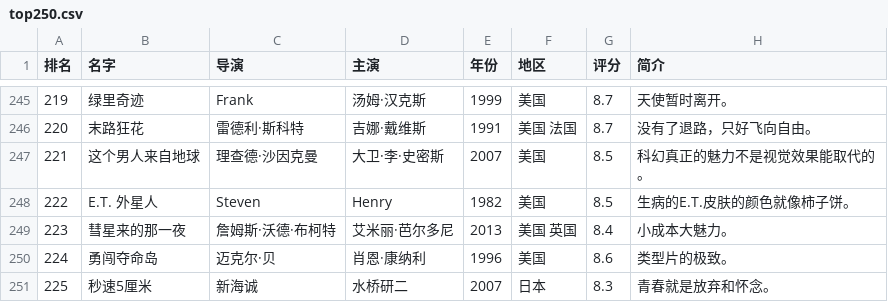
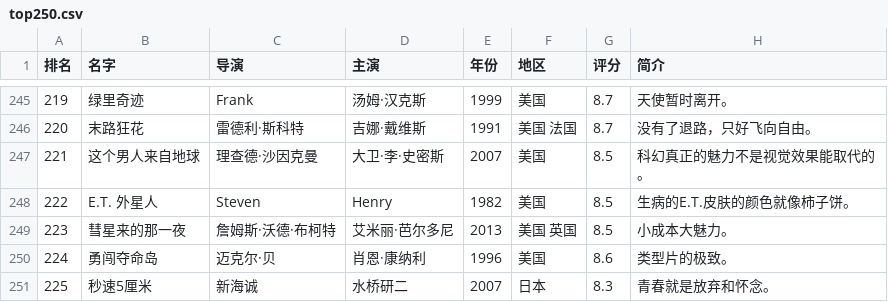
Before and after one commit to US579/US579, a CSV file: top250.csv, drawn as a sheet; only a part is shown, gaps mark what is left out; the diff covers the shown part only.

```diff
--- a/top250.csv
+++ b/top250.csv
@@ -248,3 +248,3 @@
 222,E.T. 外星人,Steven,Henry,1982,美国,8.5,生病的E.T.皮肤的颜色就像柿子饼。
-223,彗星来的那一夜,詹姆斯·沃德·布柯特,艾米丽·芭尔多尼,2013,美国 英国,8.4,小成本大魅力。
+223,彗星来的那一夜,詹姆斯·沃德·布柯特,艾米丽·芭尔多尼,2013,美国 英国,8.5,小成本大魅力。
 224,勇闯夺命岛,迈克尔·贝,肖恩·康纳利,1996,美国,8.6,类型片的极致。
```
Also changed, not shown: 5 edited cells elsewhere in this file, 1 other file.
